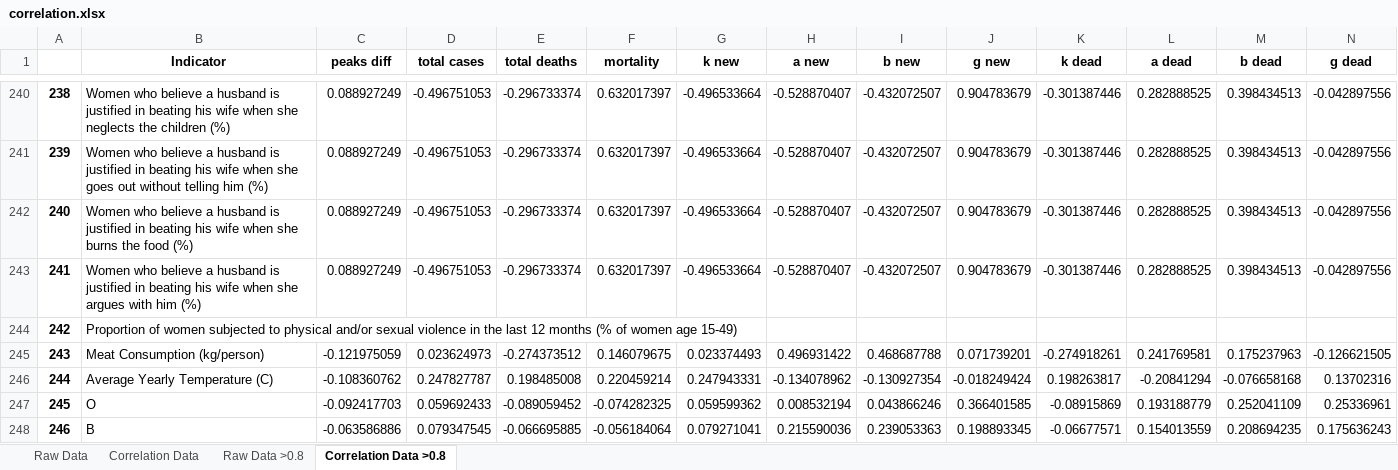
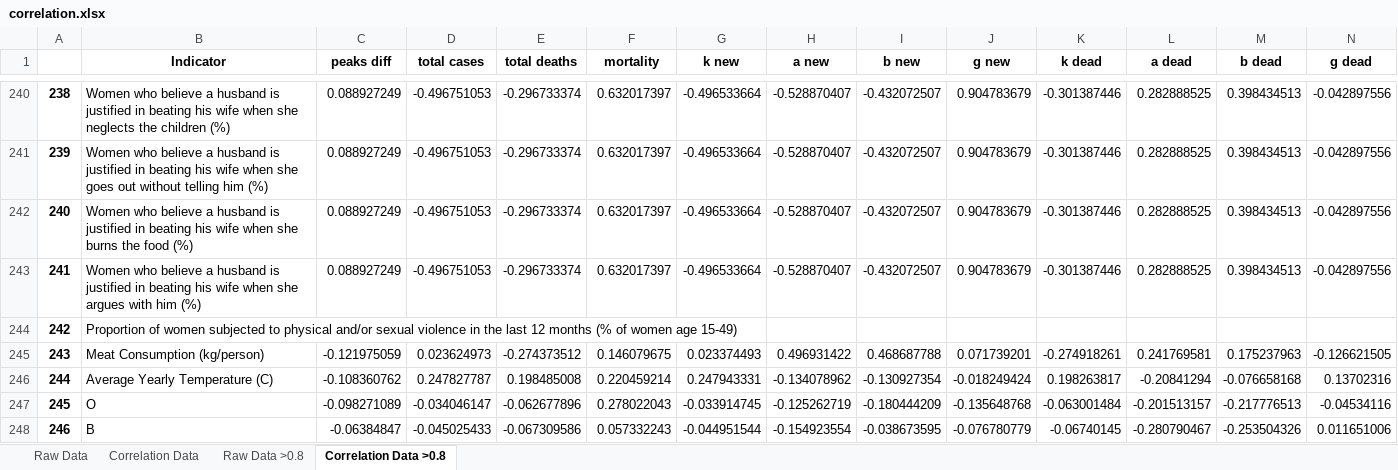
Before and after one commit to shreshthtuli/covid-19-prediction, an Excel workbook: results/correlation.xlsx, sheet Correlation Data >0.8, drawn as a sheet; only a part is shown, gaps mark what is left out; values as stored, in another font and other column widths than the file's, no borders; conditional formats not drawn; the diff covers the shown part only; the diff names each change by its address in the sheet, - before the commit and + after, or states it on an @@ line.

Commit message:
Updated correlation results

```diff
--- a/results/correlation.xlsx (sheet Correlation Data >0.8)
+++ b/results/correlation.xlsx (sheet Correlation Data >0.8)
-C247 (peaks diff): -0.092417703
+C247 (peaks diff): -0.098271089
-D247 (total cases): 0.059692433
+D247 (total cases): -0.034046147
-E247 (total deaths): -0.089059452
+E247 (total deaths): -0.062677896
-F247 (mortality): -0.074282325
+F247 (mortality): 0.278022043
-G247 (k new): 0.059599362
+G247 (k new): -0.033914745
-H247 (a new): 0.008532194
+H247 (a new): -0.125262719
-I247 (b new): 0.043866246
+I247 (b new): -0.180444209
-J247 (g new): 0.366401585
+J247 (g new): -0.135648768
-K247 (k dead): -0.08915869
+K247 (k dead): -0.063001484
-L247 (a dead): 0.193188779
+L247 (a dead): -0.201513157
-M247 (b dead): 0.252041109
+M247 (b dead): -0.217776513
-N247 (g dead): 0.25336961
+N247 (g dead): -0.04534116
-C248 (peaks diff): -0.063586886
+C248 (peaks diff): -0.06384847
-D248 (total cases): 0.079347545
+D248 (total cases): -0.045025433
-E248 (total deaths): -0.066695885
+E248 (total deaths): -0.067309586
-F248 (mortality): -0.056184064
+F248 (mortality): 0.057332243
-G248 (k new): 0.079271041
+G248 (k new): -0.044951544
-H248 (a new): 0.215590036
+H248 (a new): -0.154923554
-I248 (b new): 0.239053363
+I248 (b new): -0.038673595
-J248 (g new): 0.198893345
+J248 (g new): -0.076780779
-K248 (k dead): -0.06677571
+K248 (k dead): -0.06740145
-L248 (a dead): 0.154013559
+L248 (a dead): -0.280790467
-M248 (b dead): 0.208694235
+M248 (b dead): -0.253504326
-N248 (g dead): 0.175636243
+N248 (g dead): 0.011651006
```
Also changed, not shown: 108 edited cells elsewhere in this sheet, sheet Raw Data, sheet Raw Data >0.8, sheet Correlation Data, datasets/strains.xlsx, 1 other file.
